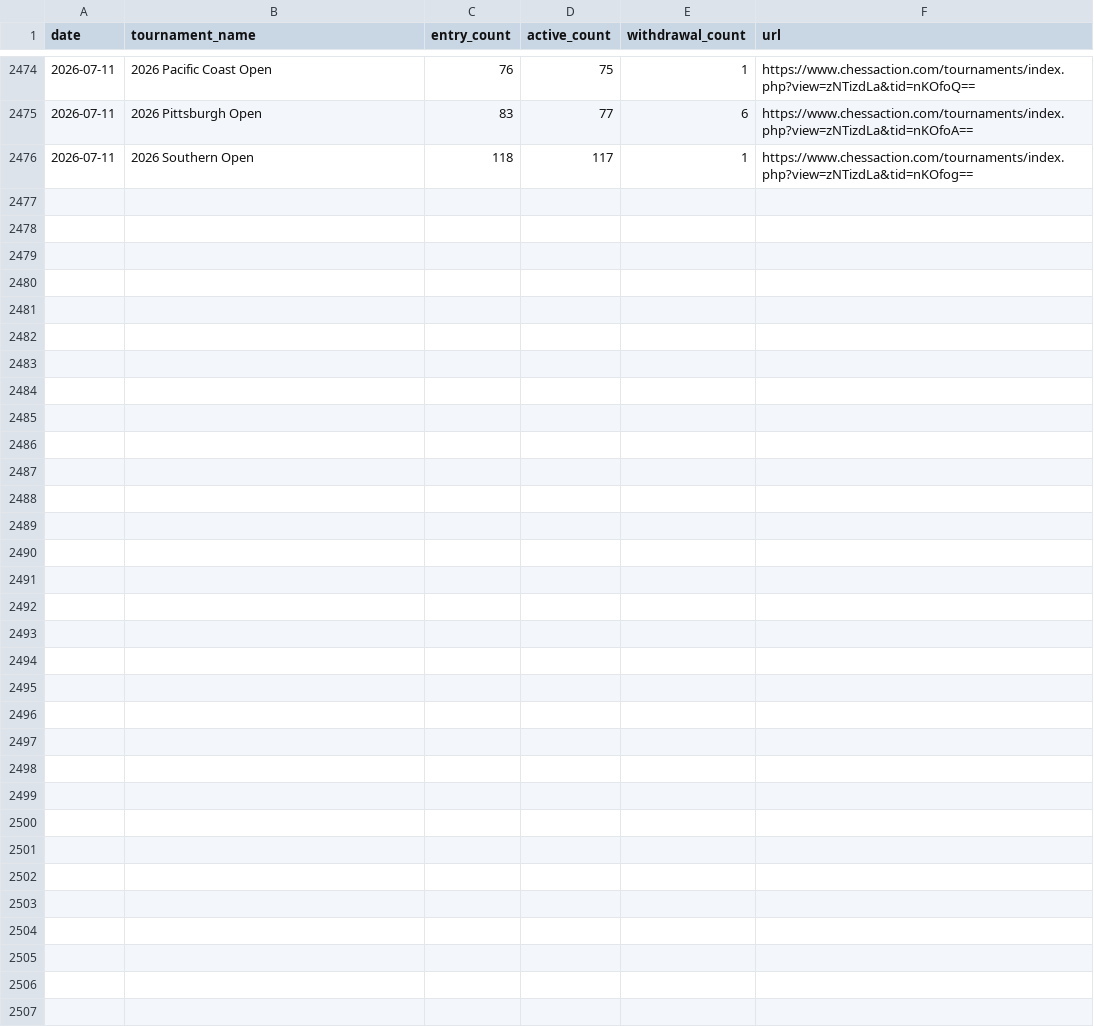
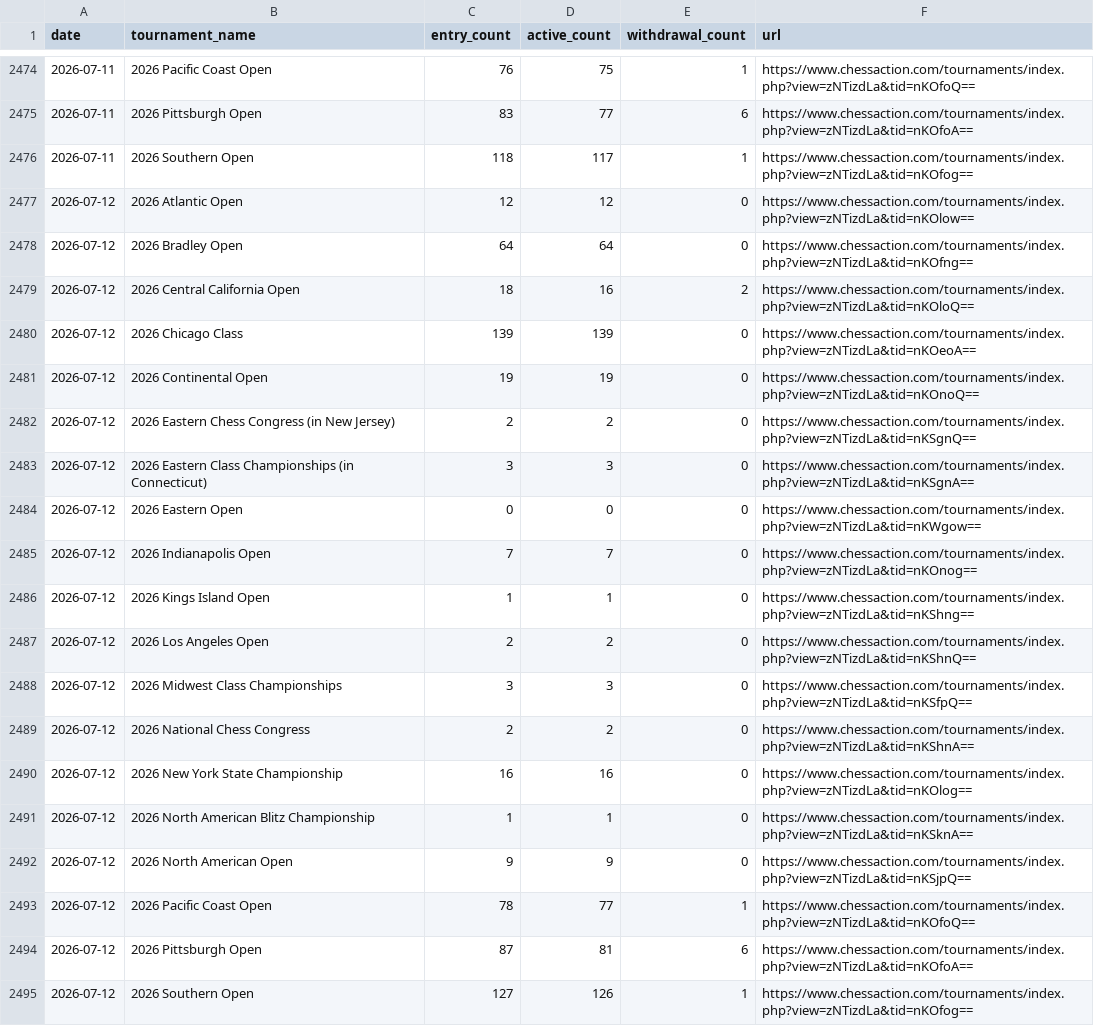
Before and after one commit to HaterAndrew/chess-prediction, a CSV file: output/daily_scrape.csv, drawn as a sheet; only a part is shown, gaps mark what is left out.

```diff
--- a/output/daily_scrape.csv
+++ b/output/daily_scrape.csv
@@ -2476 +2476,20 @@ date,tournament_name,entry_count,active_count,withdrawal_count,url
 2026-07-11,2026 Southern Open,118,117,1,https://www.chessaction.com/tournaments/index.php?view=zNTizdLa&tid=nKOfog==
+2026-07-12,2026 Atlantic Open,12,12,0,https://www.chessaction.com/tournaments/index.php?view=zNTizdLa&tid=nKOlow==
+2026-07-12,2026 Bradley Open,64,64,0,https://www.chessaction.com/tournaments/index.php?view=zNTizdLa&tid=nKOfng==
+2026-07-12,2026 Central California Open,18,16,2,https://www.chessaction.com/tournaments/index.php?view=zNTizdLa&tid=nKOloQ==
+2026-07-12,2026 Chicago Class,139,139,0,https://www.chessaction.com/tournaments/index.php?view=zNTizdLa&tid=nKOeoA==
+2026-07-12,2026 Continental Open,19,19,0,https://www.chessaction.com/tournaments/index.php?view=zNTizdLa&tid=nKOnoQ==
+2026-07-12,2026 Eastern Chess Congress (in New Jersey),2,2,0,https://www.chessaction.com/tournaments/index.php?view=zNTizdLa&tid=nKSgnQ==
+2026-07-12,2026 Eastern Class Championships (in Connecticut),3,3,0,https://www.chessaction.com/tournaments/index.php?view=zNTizdLa&tid=nKSgnA==
+2026-07-12,2026 Eastern Open,0,0,0,https://www.chessaction.com/tournaments/index.php?view=zNTizdLa&tid=nKWgow==
+2026-07-12,2026 Indianapolis Open,7,7,0,https://www.chessaction.com/tournaments/index.php?view=zNTizdLa&tid=nKOnog==
+2026-07-12,2026 Kings Island Open,1,1,0,https://www.chessaction.com/tournaments/index.php?view=zNTizdLa&tid=nKShng==
+2026-07-12,2026 Los Angeles Open,2,2,0,https://www.chessaction.com/tournaments/index.php?view=zNTizdLa&tid=nKShnQ==
+2026-07-12,2026 Midwest Class Championships,3,3,0,https://www.chessaction.com/tournaments/index.php?view=zNTizdLa&tid=nKSfpQ==
+2026-07-12,2026 National Chess Congress,2,2,0,https://www.chessaction.com/tournaments/index.php?view=zNTizdLa&tid=nKShnA==
+2026-07-12,2026 New York State Championship,16,16,0,https://www.chessaction.com/tournaments/index.php?view=zNTizdLa&tid=nKOlog==
+2026-07-12,2026 North American Blitz Championship,1,1,0,https://www.chessaction.com/tournaments/index.php?view=zNTizdLa&tid=nKSknA==
+2026-07-12,2026 North American Open,9,9,0,https://www.chessaction.com/tournaments/index.php?view=zNTizdLa&tid=nKSjpQ==
+2026-07-12,2026 Pacific Coast Open,78,77,1,https://www.chessaction.com/tournaments/index.php?view=zNTizdLa&tid=nKOfoQ==
+2026-07-12,2026 Pittsburgh Open,87,81,6,https://www.chessaction.com/tournaments/index.php?view=zNTizdLa&tid=nKOfoA==
+2026-07-12,2026 Southern Open,127,126,1,https://www.chessaction.com/tournaments/index.php?view=zNTizdLa&tid=nKOfog==
```
Also changed, not shown: output/tournament_summary.csv, output/update_log.csv, 9 other files.
